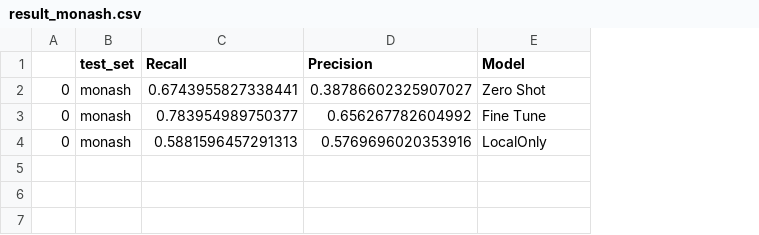
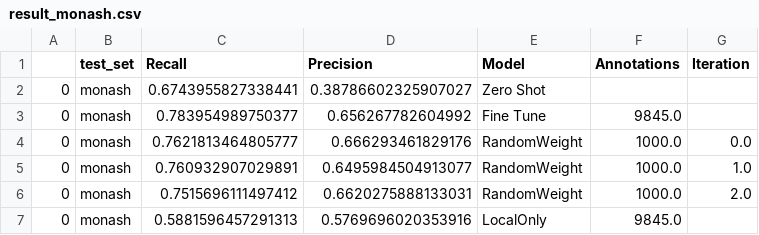
Before and after one commit to weecology/BirdDetector, a CSV file: Figures/result_monash.csv, drawn as a sheet; addresses are those after the commit; the diff names each change by its address in the sheet, - before the commit and + after, or states it on an @@ line.

```diff
--- a/Figures/result_monash.csv
+++ b/Figures/result_monash.csv
+column F (Annotations), row 3: 9845.0; row 7: 9845.0
+column G (Iteration), empty
+row 4: 0 | monash | 0.7621813464805777 | 0.666293461829176 | RandomWeight | 1000.0 | 0.0
+row 5: 0 | monash | 0.760932907029891 | 0.6495984504913077 | RandomWeight | 1000.0 | 1.0
+row 6: 0 | monash | 0.7515696111497412 | 0.6620275888133031 | RandomWeight | 1000.0 | 2.0
```
Also changed, not shown: Figures/result_michigan.csv, Figures/result_seabirdwatch.csv, 9 other files.
